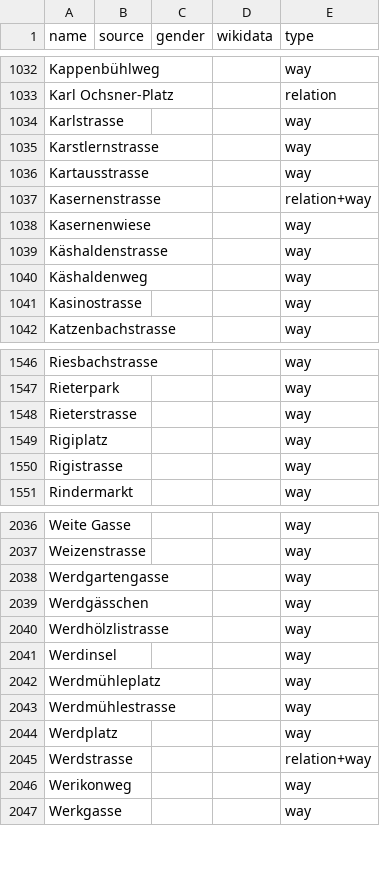
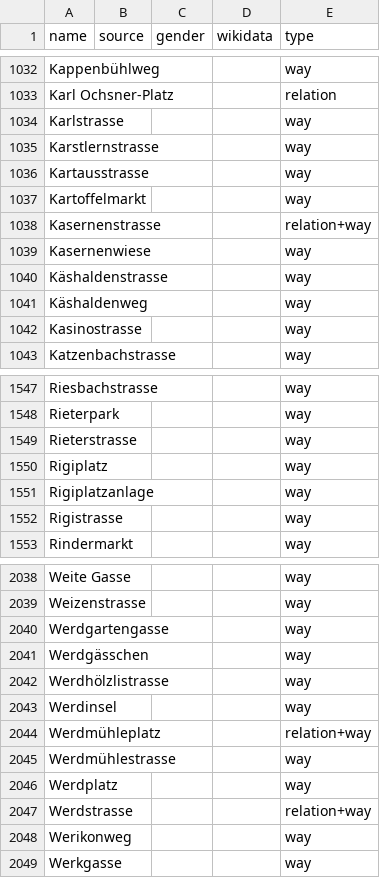
Before and after one commit to EqualStreetNames/equalstreetnames-zurich, a CSV file: data/other.csv, drawn as a sheet; only a part is shown, gaps mark what is left out.

```diff
--- a/data/other.csv
+++ b/data/other.csv
@@ -1036,2 +1036,3 @@ Karstlernstrasse,,,,way
 Kartausstrasse,,,,way
+Kartoffelmarkt,,,,way
 Kasernenstrasse,,,,relation+way
@@ -1549,2 +1550,3 @@ Rieterstrasse,,,,way
 Rigiplatz,,,,way
+Rigiplatzanlage,,,,way
 Rigistrasse,,,,way
@@ -2041,3 +2043,3 @@ Werdhölzlistrasse,,,,way
 Werdinsel,,,,way
-Werdmühleplatz,,,,way
+Werdmühleplatz,,,,relation+way
 Werdmühlestrasse,,,,way
```
Also changed, not shown: data/gender.csv, 3 other files.
